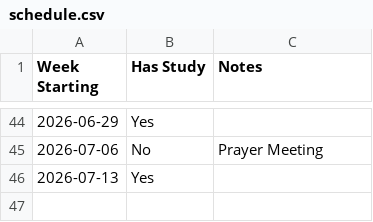
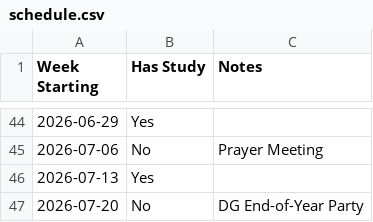
Before and after one commit to ChristChurchMayfair/bible-overview, a CSV file: studies/schedule.csv, drawn as a sheet; only a part is shown, gaps mark what is left out; the diff names each change by its address in the sheet, - before the commit and + after, or states it on an @@ line.

Commit message:
Add end of year party note

```diff
--- a/studies/schedule.csv
+++ b/studies/schedule.csv
+row 47: 2026-07-20 | No | DG End-of-Year Party
```
